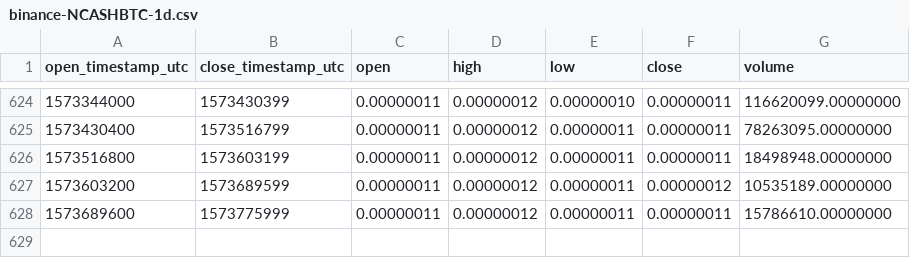
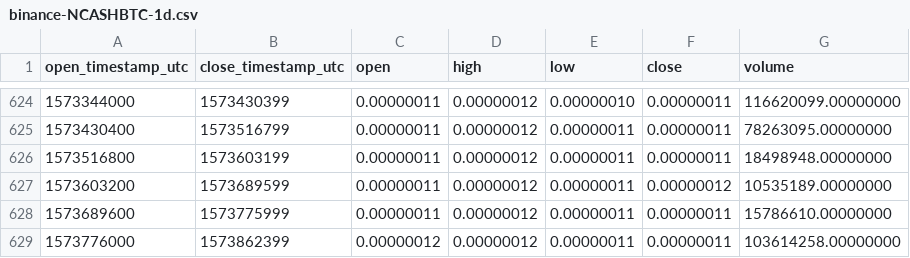
Before and after one commit to cryptobigbro/binance-NCASHBTC, a CSV file: binance-NCASHBTC-1d.csv, drawn as a sheet; only a part is shown, gaps mark what is left out.

Commit message:
Update OHLCV data.

```diff
--- a/binance-NCASHBTC-1d.csv
+++ b/binance-NCASHBTC-1d.csv
@@ -628 +628,2 @@ open_timestamp_utc,close_timestamp_utc,open,high,low,close,volume
 1573689600,1573775999,0.00000011,0.00000012,0.00000011,0.00000011,15786610.00000000
+1573776000,1573862399,0.00000012,0.00000012,0.00000011,0.00000011,103614258.00000000
```
Also changed, not shown: 1 other file.
